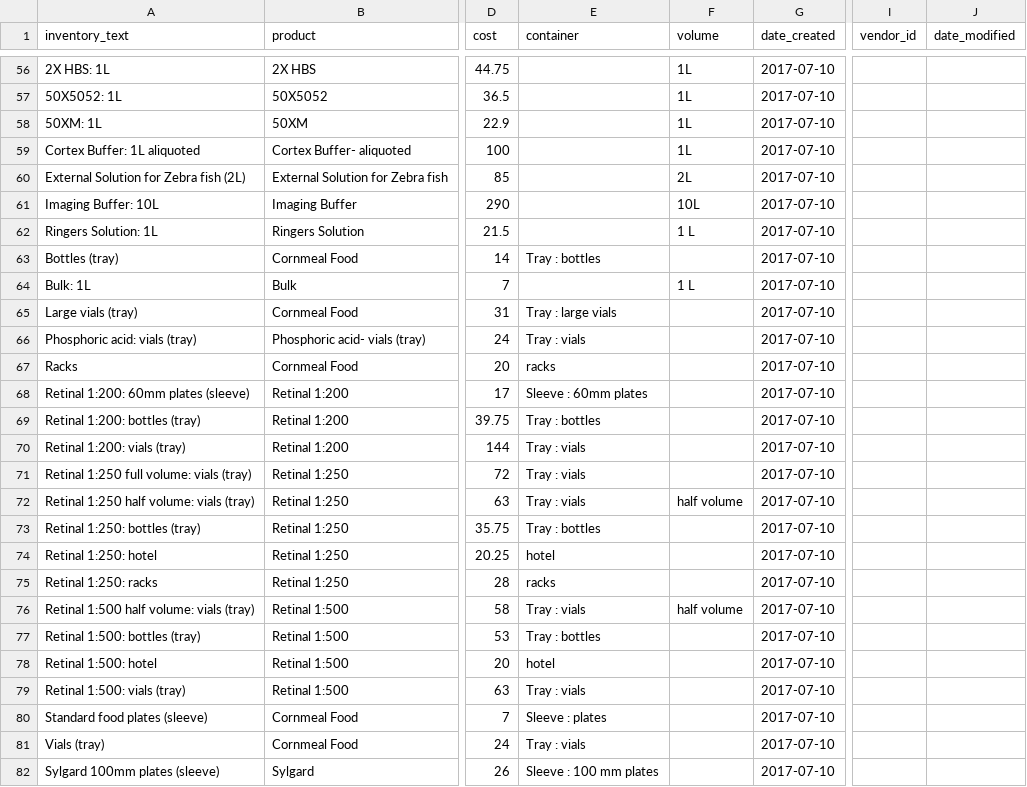
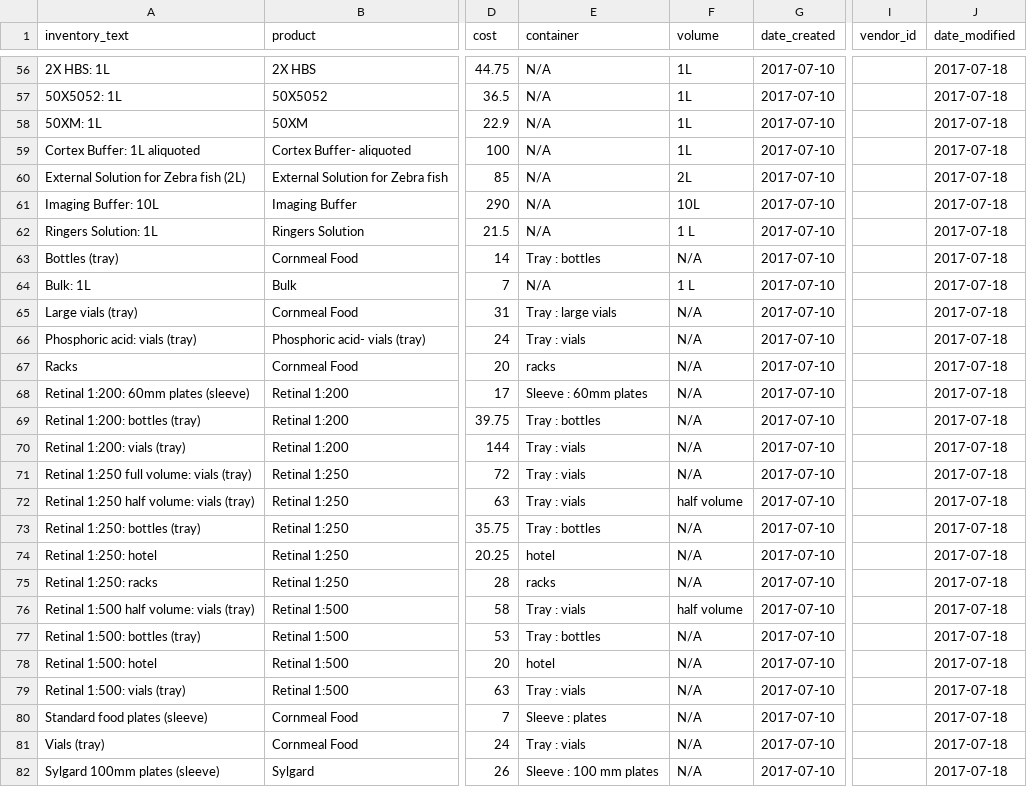
Before and after one commit to redflower906/media_store, a CSV file: Inventory_List.csv, drawn as a sheet; only a part is shown, gaps mark what is left out; the diff covers the shown part only; the diff names each change by its address in the sheet, - before the commit and + after, or states it on an @@ line.

```diff
--- a/Inventory_List.csv
+++ b/Inventory_List.csv
-E56:E62 (container): (empty)
+E56:E62 (container): N/A
-J56:J82 (date_modified): (empty)
+J56:J82 (date_modified): 2017-07-18
-F63 (volume): (empty)
+F63 (volume): N/A
-E64 (container): (empty)
+E64 (container): N/A
-F65:F71 (volume): (empty)
+F65:F71 (volume): N/A
-F73:F75 (volume): (empty)
+F73:F75 (volume): N/A
-F77:F82 (volume): (empty)
+F77:F82 (volume): N/A
```
Also changed, not shown: 129 edited cells elsewhere in this file, 8 other files.
